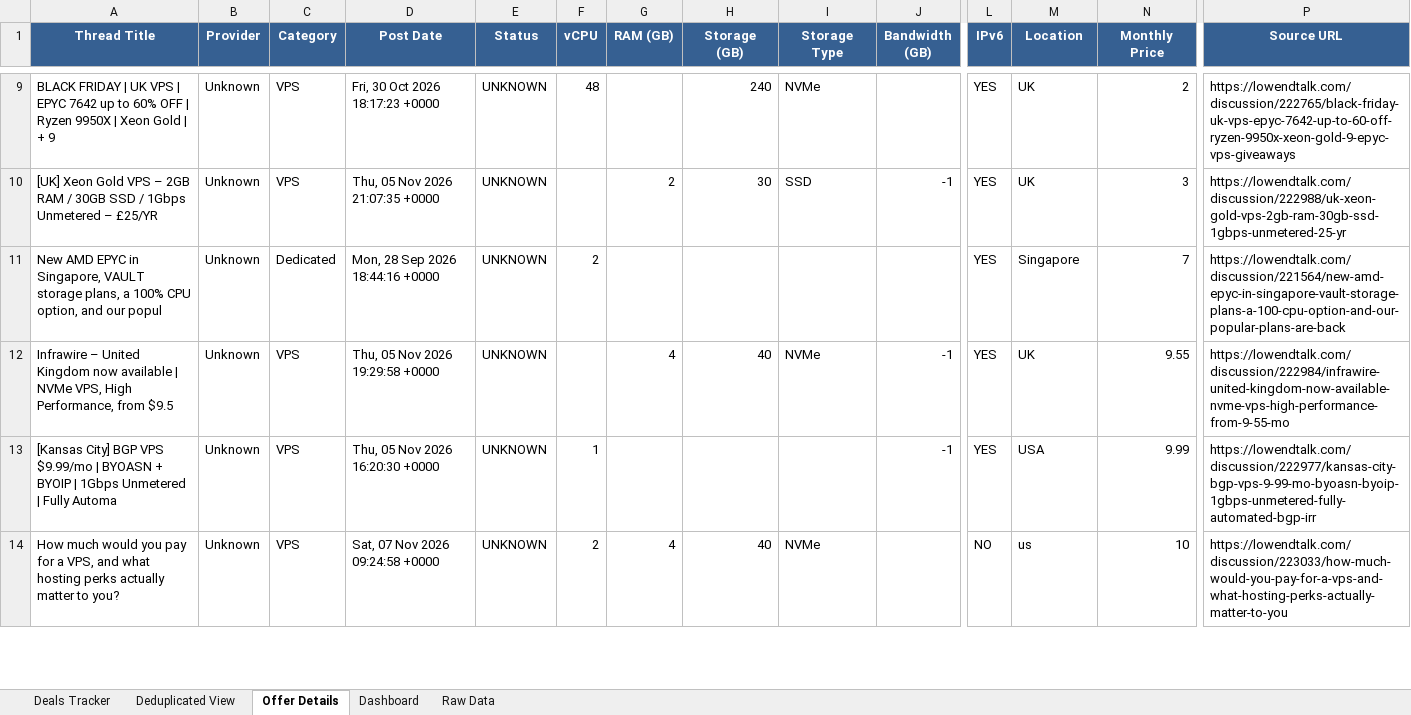
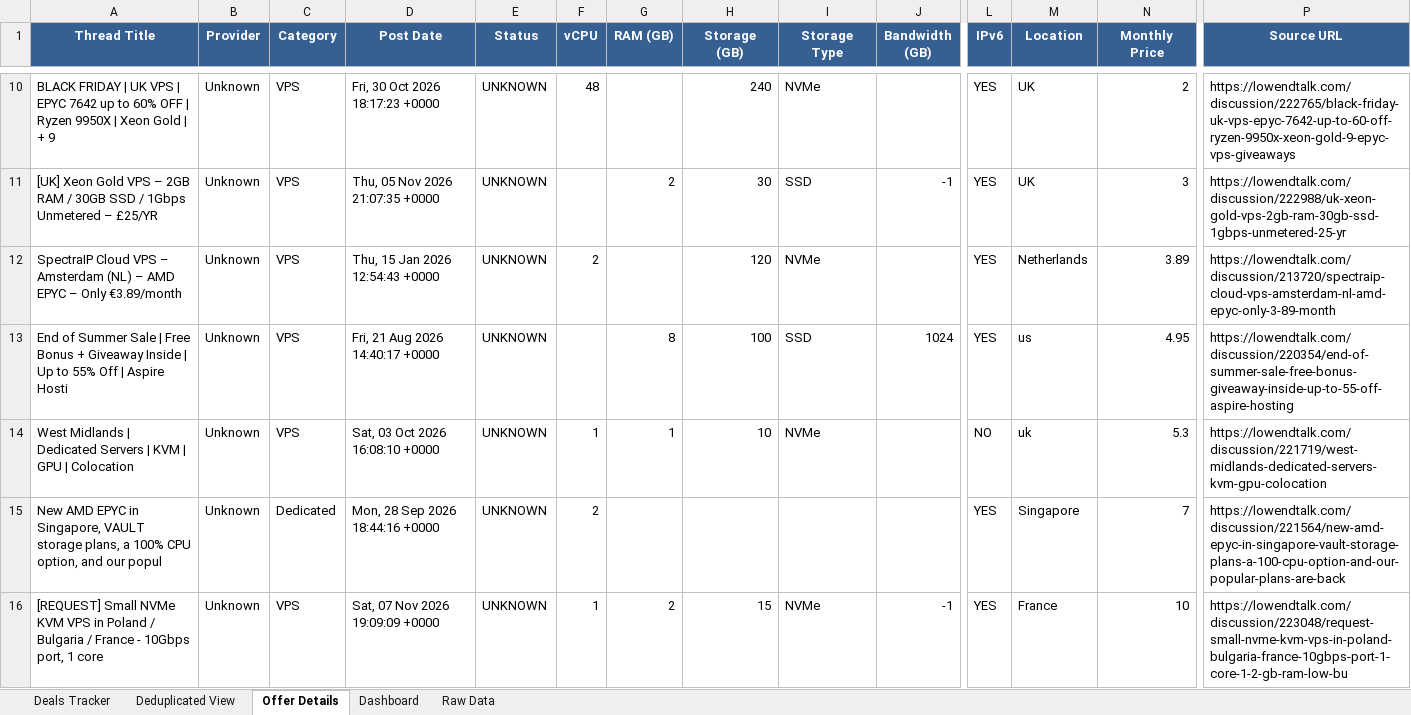
Before and after one commit to bojak83318/hosting-deals-tracker, an Excel workbook: output/Hosting-Deals-Tracker.xlsx, sheet Offer Details, drawn as a sheet; only a part is shown, gaps mark what is left out; values as stored, in another font and other column widths than the file's, no borders; removed rows and columns are numbered as before the commit, all else as after; rows hold the shown columns only; the diff covers the shown part only; the diff names each change by its address in the sheet, - before the commit and + after, or states it on an @@ line.

```diff
--- a/output/Hosting-Deals-Tracker.xlsx (sheet Offer Details)
+++ b/output/Hosting-Deals-Tracker.xlsx (sheet Offer Details)
+row 12: SpectraIP Cloud VPS – Amsterdam (NL) – AMD EPYC – Only €3.89/month | Unknown | VPS | Thu, 15 Jan 2026 12:54:43 +0000 | UNKNOWN | 2 |  | 120 | NVMe |  | YES | Netherlands | 3.89 | https://lowendtalk.com/discussion/213720/spectraip-cloud-vps-amsterdam-nl-amd-epyc-only-3-89-month
+row 13: End of Summer Sale | Free Bonus + Giveaway Inside | Up to 55% Off | Aspire Hosti | Unknown | VPS | Fri, 21 Aug 2026 14:40:17 +0000 | UNKNOWN |  | 8 | 100 | SSD | 1024 | YES | us | 4.95 | https://lowendtalk.com/discussion/220354/end-of-summer-sale-free-bonus-giveaway-inside-up-to-55-off-aspire-hosting
+row 14: West Midlands | Dedicated Servers | KVM | GPU | Colocation | Unknown | VPS | Sat, 03 Oct 2026 16:08:10 +0000 | UNKNOWN | 1 | 1 | 10 | NVMe |  | NO | uk | 5.3 | https://lowendtalk.com/discussion/221719/west-midlands-dedicated-servers-kvm-gpu-colocation
-A16 (Thread Title): Infrawire – United Kingdom now available | NVMe VPS, High Performance, from $9.5
+A16 (Thread Title): [REQUEST] Small NVMe KVM VPS in Poland / Bulgaria / France - 10Gbps port, 1 core
-D16 (Post Date): Thu, 05 Nov 2026 19:29:58 +0000
+D16 (Post Date): Sat, 07 Nov 2026 19:09:09 +0000
-F16 (vCPU): (empty)
+F16 (vCPU): 1
-G16 (RAM (GB)): 4
+G16 (RAM (GB)): 2
-H16 (Storage (GB)): 40
+H16 (Storage (GB)): 15
-M16 (Location): UK
+M16 (Location): France
-N16 (Monthly Price): 9.55
+N16 (Monthly Price): 10
-P16 (Source URL): https://lowendtalk.com/discussion/222984/infrawire-united-kingdom-now-available-nvme-vps-high-performance-from-9-55-mo
+P16 (Source URL): https://lowendtalk.com/discussion/223048/request-small-nvme-kvm-vps-in-poland-bulgaria-france-10gbps-port-1-core-1-2-gb-ram-low-bu
-row 13: [Kansas City] BGP VPS $9.99/mo | BYOASN + BYOIP | 1Gbps Unmetered | Fully Automa | Unknown | VPS | Thu, 05 Nov 2026 16:20:30 +0000 | UNKNOWN | 1 |  |  |  | -1 | YES | USA | 9.99 | https://lowendtalk.com/discussion/222977/kansas-city-bgp-vps-9-99-mo-byoasn-byoip-1gbps-unmetered-fully-automated-bgp-irr
-row 14: How much would you pay for a VPS, and what hosting perks actually matter to you? | Unknown | VPS | Sat, 07 Nov 2026 09:24:58 +0000 | UNKNOWN | 2 | 4 | 40 | NVMe |  | NO | us | 10 | https://lowendtalk.com/discussion/223033/how-much-would-you-pay-for-a-vps-and-what-hosting-perks-actually-matter-to-you
```
Also changed, not shown: 7 added rows, 11 removed rows and 14 edited cells elsewhere in this sheet, sheet Raw Data, sheet Deals Tracker, sheet Deduplicated View, sheet Dashboard, 1 other file.
